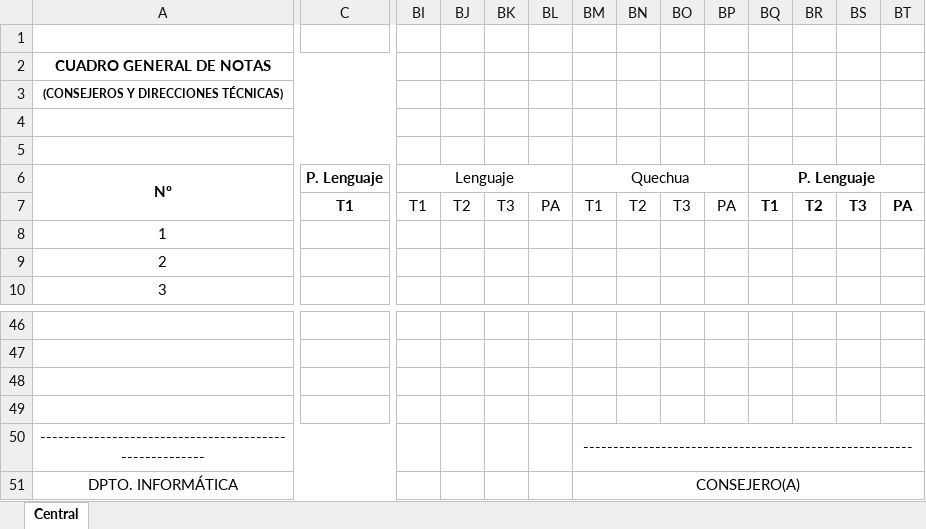
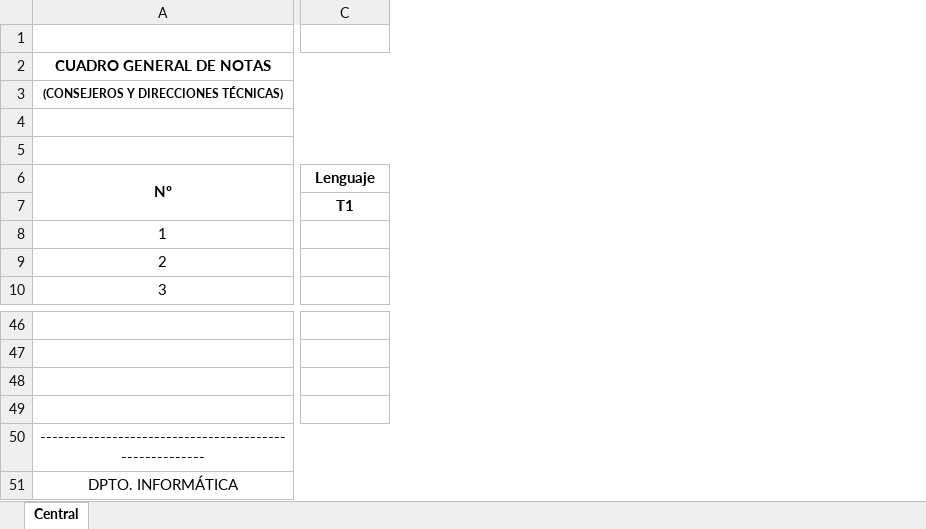
Before and after one commit to sysfranzco19/saat, an Excel workbook: public/templates/cs34.xlsx, sheet Central, drawn as a sheet; only a part is shown, gaps mark what is left out; values as stored, in another font and other column widths than the file's, no borders; charts and pictures and conditional formats not drawn; the diff covers the shown part only; the diff names each change by its address in the sheet, - before the commit and + after, or states it on an @@ line.

```diff
--- a/public/templates/cs34.xlsx (sheet Central)
+++ b/public/templates/cs34.xlsx (sheet Central)
-column BI, rows 6-7: Lenguaje | T1
-column BJ, row 7: T2
-column BK, row 7: T3
-column BL, row 7: PA
-column BM, rows 6-7: Quechua | T1; rows 50-51: ------------------------------------------------------- | CONSEJERO(A)
-column BN, row 7: T2
-column BO, row 7: T3
-column BP, row 7: PA
-column BQ, rows 6-7: P. Lenguaje | T1
-column BR, row 7: T2
-column BS, row 7: T3
-column BT, row 7: PA
-C6: P. Lenguaje
+C6: Lenguaje
```
Also changed, not shown: merged cells elsewhere in this sheet, formulas that keep their value, charts or pictures, public/1ro Secundaria Guindo.xlsx, public/templates/cs12.xlsx, 13 other files.
